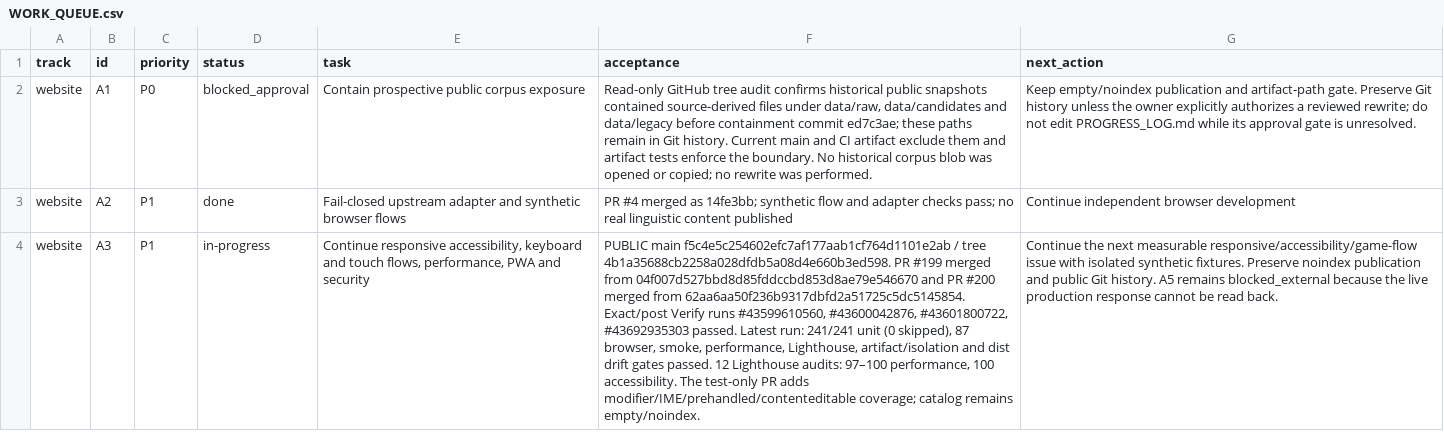
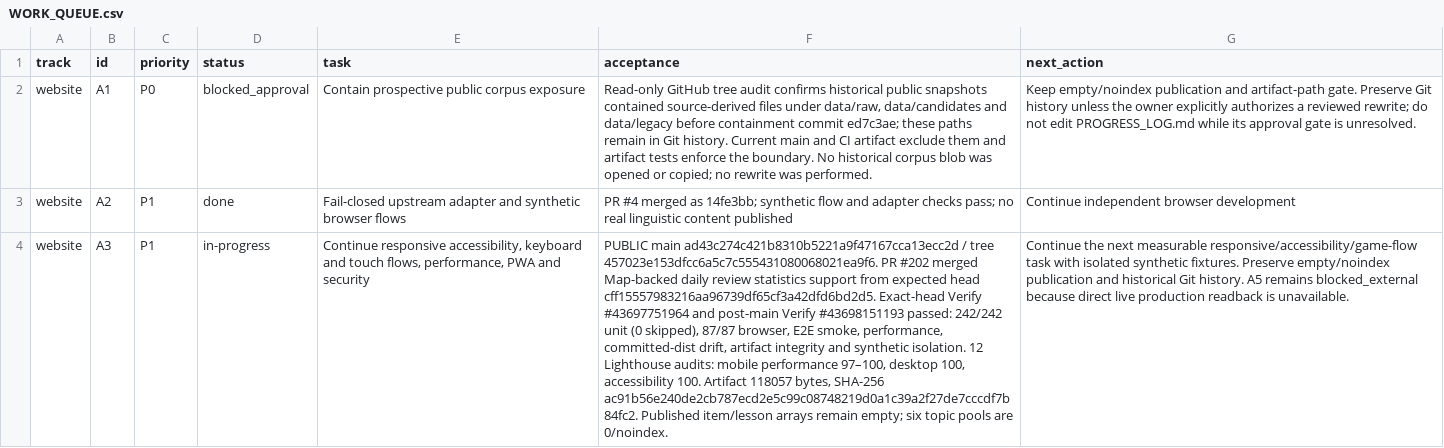
Before and after one commit to drewsebastians/webgame-bataktoba-indo, a CSV file: WORK_QUEUE.csv, drawn as a sheet; only a part is shown; the diff covers the shown part only; the diff names each change by its address in the sheet, - before the commit and + after, or states it on an @@ line.

```diff
--- a/WORK_QUEUE.csv
+++ b/WORK_QUEUE.csv
-F4 (acceptance): PUBLIC main f5c4e5c254602efc7af177aab1cf764d1101e2ab / tree 4b1a35688cb2258a028dfdb5a08d4e660b3ed598. PR #199 merged from 04f007d527bbd8d85fddccbd853d8ae79e546670 and PR #200 merged from 62aa6aa50f236b9317dbfd2a51725c5dc5145854. Exact/post Verify runs #43599610560, #43600042876, #43601800722, #43692935303 passed. Latest run: 241/241 unit (0 skipped), 87 browser, smoke, performance, Lighthouse, artifact/isolation and dist drift gates passed. 12 Lighthouse audits: 97–100 performance, 100 accessibility. The test-only PR adds modifier/IME/prehandled/contenteditable coverage; catalog remains empty/noindex.
+F4 (acceptance): PUBLIC main ad43c274c421b8310b5221a9f47167cca13ecc2d / tree 457023e153dfcc6a5c7c555431080068021ea9f6. PR #202 merged Map-backed daily review statistics support from expected head cff15557983216aa96739df65cf3a42dfd6bd2d5. Exact-head Verify #43697751964 and post-main Verify #43698151193 passed: 242/242 unit (0 skipped), 87/87 browser, E2E smoke, performance, committed-dist drift, artifact integrity and synthetic isolation. 12 Lighthouse audits: mobile performance 97–100, desktop 100, accessibility 100. Artifact 118057 bytes, SHA-256 ac91b56e240de2cb787ecd2e5c99c08748219d0a1c39a2f27de7cccdf7b84fc2. Published item/lesson arrays remain empty; six topic pools are 0/noindex.
-G4 (next_action): …measurable responsive/accessibility/game-flow issue with isolated synthetic fixtures. Preserve noindex publication and public Git history. A5 remains blocked_external because the live production response cannot be read back.
+G4 (next_action): …measurable responsive/accessibility/game-flow task with isolated synthetic fixtures. Preserve empty/noindex publication and historical Git history. A5 remains blocked_external because direct live production readback is unavailable.
```
Also changed, not shown: 4 edited cells elsewhere in this file, 3 other files.
